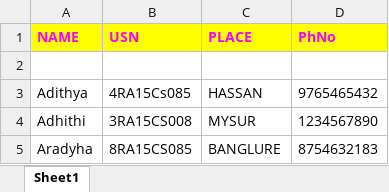
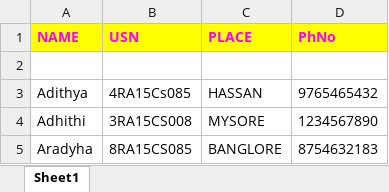
Before and after one commit to savithande/xl, an Excel workbook: xl/sheet.xlsx, sheet Sheet1, drawn as a sheet; values as stored, in another font and other column widths than the file's, no borders; the diff names each change by its address in the sheet, - before the commit and + after, or states it on an @@ line.

```diff
--- a/xl/sheet.xlsx (sheet Sheet1)
+++ b/xl/sheet.xlsx (sheet Sheet1)
-C4 (PLACE): MYSUR
+C4 (PLACE): MYSORE
-C5 (PLACE): BANGLURE
+C5 (PLACE): BANGLORE
```
Also changed, not shown: 2 other files.
